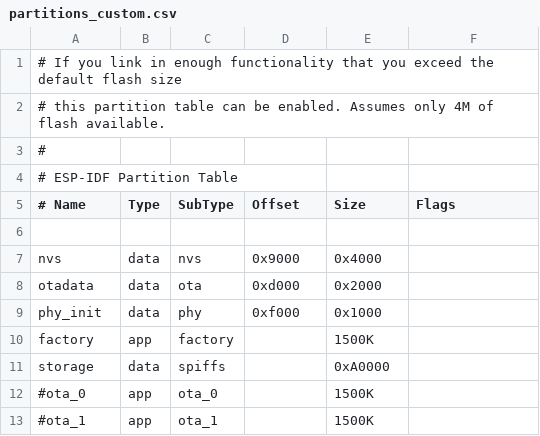
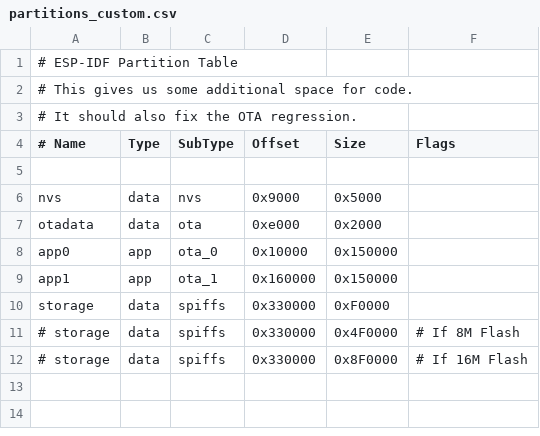
Before and after one commit to PlummersSoftwareLLC/NightDriverStrip, a CSV file: partitions_custom.csv, drawn as a sheet; removed rows and columns are numbered as before the commit, all else as after; the diff names each change by its address in the sheet, - before the commit and + after, or states it on an @@ line.

Commit message:
Fix OTA regression

```diff
--- a/partitions_custom.csv
+++ b/partitions_custom.csv
-row 1: # If you link in enough functionality that you exceed the default flash size
-row 2: # this partition table can be enabled. Assumes only 4M of flash available.
-row 3: #
+row 2: # This gives us some additional space for code.
+row 3: # It should also fix the OTA regression.
-E6 (Size): 0x4000
+E6 (Size): 0x5000
-D7 (Offset): 0xd000
+D7 (Offset): 0xe000
-row 9: phy_init | data | phy | 0xf000 | 0x1000
-row 10: factory | app | factory |  | 1500K
+row 8: app0 | app | ota_0 | 0x10000 | 0x150000
+row 9: app1 | app | ota_1 | 0x160000 | 0x150000
-D10 (Offset): (empty)
+D10 (Offset): 0x330000
-E10 (Size): 0xA0000
+E10 (Size): 0xF0000
-row 12: #ota_0 | app | ota_0 |  | 1500K
-row 13: #ota_1 | app | ota_1 |  | 1500K
+row 11: # storage | data | spiffs | 0x330000 | 0x4F0000 | # If 8M Flash
+row 12: # storage | data | spiffs | 0x330000 | 0x8F0000 | # If 16M Flash
```
